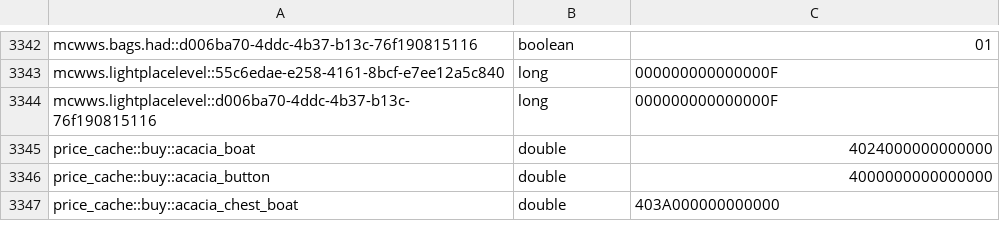
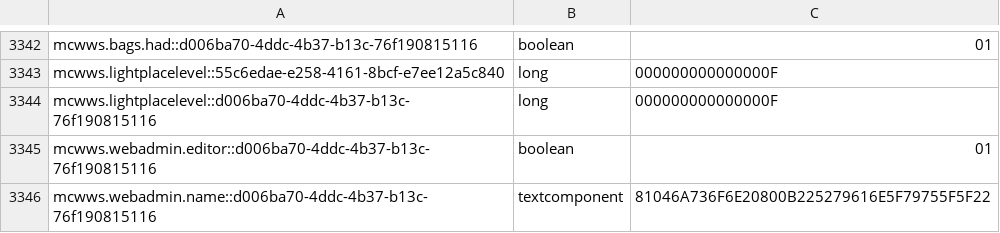
Before and after one commit to RyanYu0118/MCWWS, a CSV file: plugins/Skript/variables.csv, drawn as a sheet; only a part is shown, gaps mark what is left out; the shorter side is filled out with more unchanged rows; the diff covers the shown part only; the diff names each change by its address in the sheet, - before the commit and + after, or states it on an @@ line.

```diff
--- a/plugins/Skript/variables.csv
+++ b/plugins/Skript/variables.csv
+row 3345: mcwws.webadmin.editor::d006ba70-4ddc-4b37-b13c-76f190815116 | boolean | 01
+row 3346: mcwws.webadmin.name::d006ba70-4ddc-4b37-b13c-76f190815116 | textcomponent | 81046A736F6E20800B225279616E5F79755F5F22
```
Also changed, not shown: 2 added rows and 1 edited cell elsewhere in this file, plugins/Skript/scripts/web/data/price_history.csv, 35 other files.
